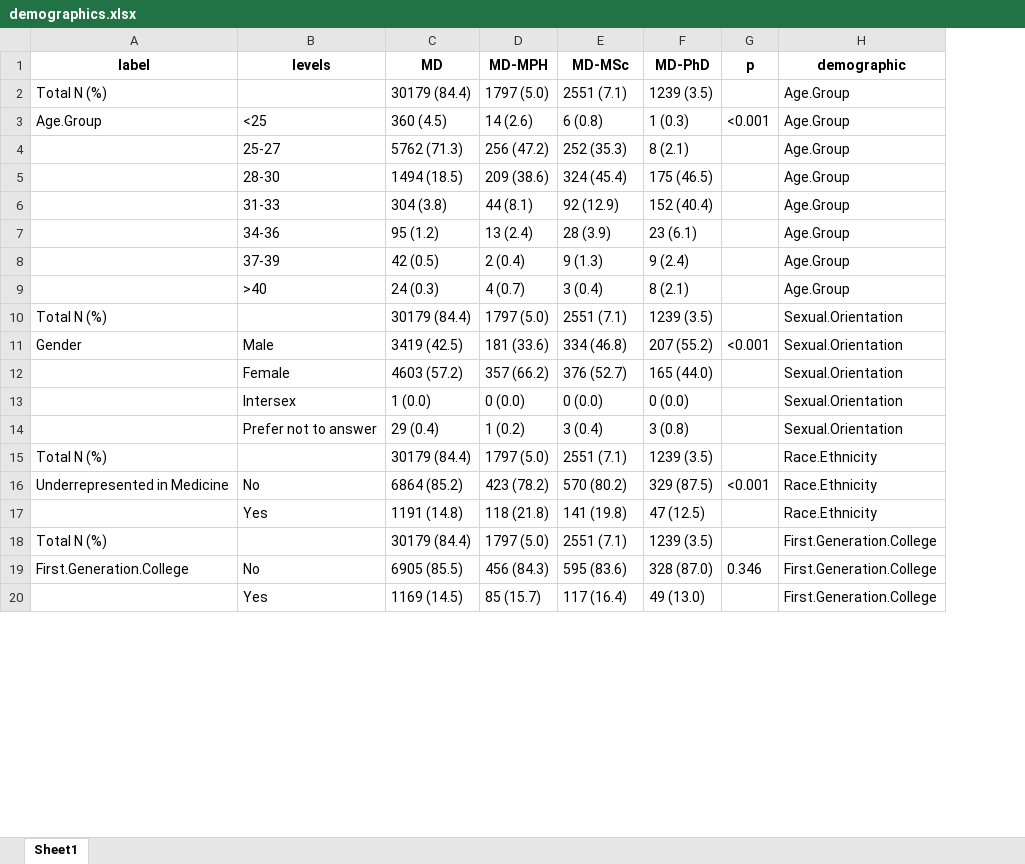
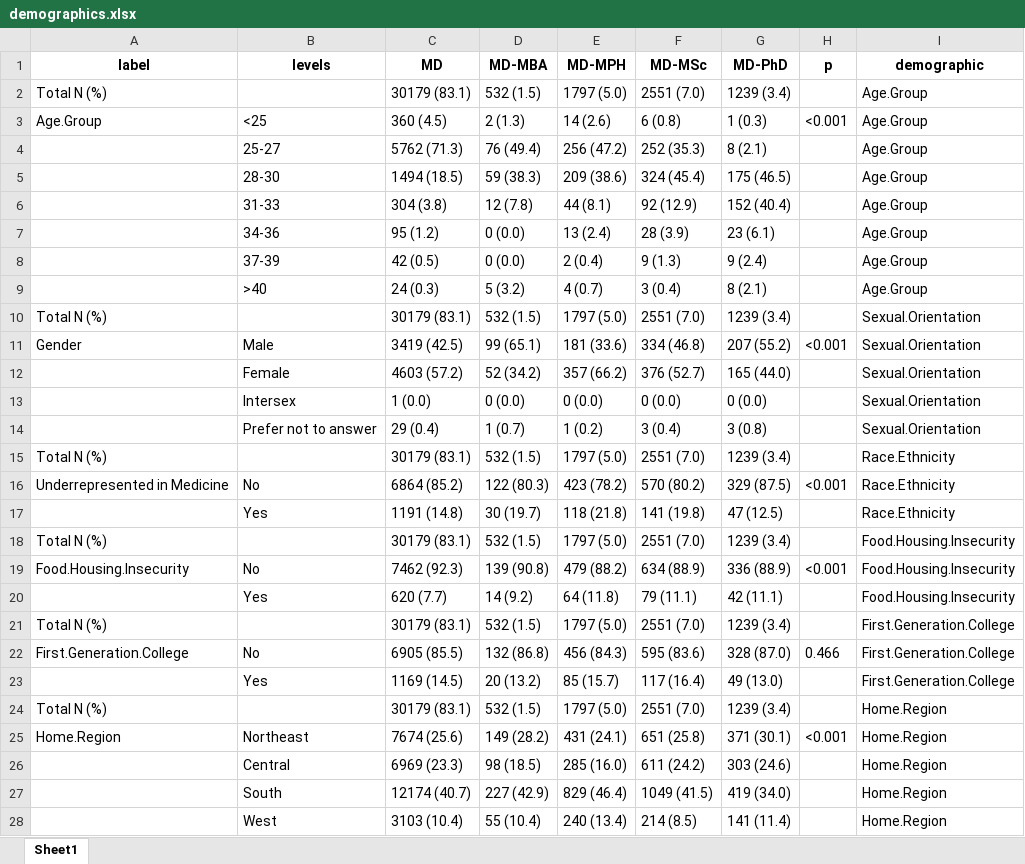
Before and after one commit to physicianscientists/Texas-STAR, an Excel workbook: tables/demographics.xlsx, sheet Sheet1, drawn as a sheet; only a part is shown; values as stored, in another font and other column widths than the file's, no borders; addresses are those after the commit; the diff covers the shown part only; the diff names each change by its address in the sheet, - before the commit and + after, or states it on an @@ line.

Commit message:
demographics update

```diff
--- a/tables/demographics.xlsx (sheet Sheet1)
+++ b/tables/demographics.xlsx (sheet Sheet1)
+column D (MD-MBA), rows 2-17: 532 (1.5) | 2 (1.3) | 76 (49.4) | 59 (38.3) | 12 (7.8) | 0 (0.0) | 0 (0.0) | 5 (3.2) | 532 (1.5) | 99 (65.1) | 52 (34.2) | 0 (0.0) | 1 (0.7) | 532 (1.5) | 122 (80.3) | 30 (19.7); rows 21-23: 532 (1.5) | 132 (86.8) | 20 (13.2)
-C2 (MD): 30179 (84.4)
+C2 (MD): 30179 (83.1)
-F2 (MD-MSc): 2551 (7.1)
+F2 (MD-MSc): 2551 (7.0)
-G2 (MD-PhD): 1239 (3.5)
+G2 (MD-PhD): 1239 (3.4)
-C10 (MD): 30179 (84.4)
+C10 (MD): 30179 (83.1)
-F10 (MD-MSc): 2551 (7.1)
+F10 (MD-MSc): 2551 (7.0)
-G10 (MD-PhD): 1239 (3.5)
+G10 (MD-PhD): 1239 (3.4)
-C15 (MD): 30179 (84.4)
+C15 (MD): 30179 (83.1)
-F15 (MD-MSc): 2551 (7.1)
+F15 (MD-MSc): 2551 (7.0)
-G15 (MD-PhD): 1239 (3.5)
+G15 (MD-PhD): 1239 (3.4)
+row 18: Total N (%) |  | 30179 (83.1) | 532 (1.5) | 1797 (5.0) | 2551 (7.0) | 1239 (3.4) |  | Food.Housing.Insecurity
@@ row 28 moved to row 19: Food.Housing.Insecurity @@
@@ row 29 moved to row 20: Yes @@
-C21 (MD): 30179 (84.4)
+C21 (MD): 30179 (83.1)
-F21 (MD-MSc): 2551 (7.1)
+F21 (MD-MSc): 2551 (7.0)
-G21 (MD-PhD): 1239 (3.5)
+G21 (MD-PhD): 1239 (3.4)
-H22 (p): 0.346
+H22 (p): 0.466
+row 24: Total N (%) |  | 30179 (83.1) | 532 (1.5) | 1797 (5.0) | 2551 (7.0) | 1239 (3.4) |  | Home.Region
+row 25: Home.Region | Northeast | 7674 (25.6) | 149 (28.2) | 431 (24.1) | 651 (25.8) | 371 (30.1) | <0.001 | Home.Region
+row 26:  | Central | 6969 (23.3) | 98 (18.5) | 285 (16.0) | 611 (24.2) | 303 (24.6) |  | Home.Region
+row 27:  | South | 12174 (40.7) | 227 (42.9) | 829 (46.4) | 1049 (41.5) | 419 (34.0) |  | Home.Region
+row 28:  | West | 3103 (10.4) | 55 (10.4) | 240 (13.4) | 214 (8.5) | 141 (11.4) |  | Home.Region
```
Also changed, not shown: 1 removed row and 6 edited cells elsewhere in this sheet, tables.xlsx, tables/demographics_fisher.xlsx, 26 other files.
